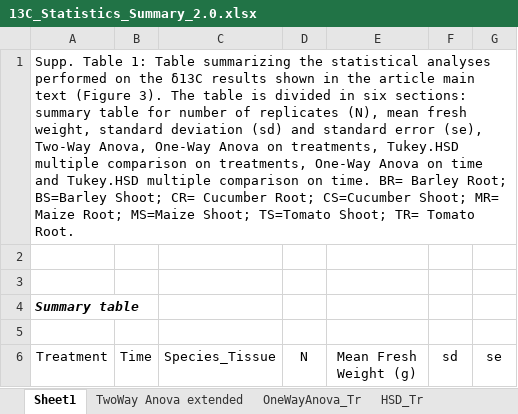
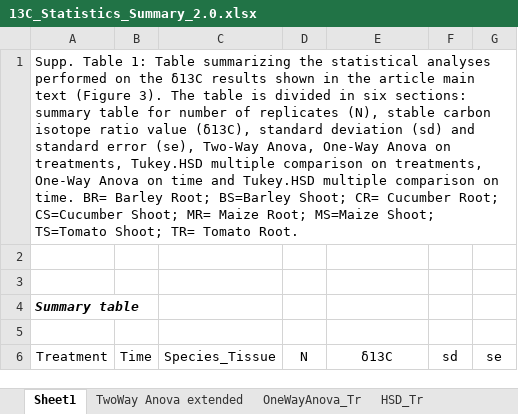
Before and after one commit to Fabio-Trevisan/13C-Experiment, an Excel workbook: 13C_Statistics_Summary_2.0.xlsx, sheet Sheet1, drawn as a sheet; only a part is shown; values as stored, in another font and other column widths than the file's, no borders; the diff names each change by its address in the sheet, - before the commit and + after, or states it on an @@ line.

Commit message:
Typo

```diff
--- a/13C_Statistics_Summary_2.0.xlsx (sheet Sheet1)
+++ b/13C_Statistics_Summary_2.0.xlsx (sheet Sheet1)
-A1 (Treatment): …replicates (N), mean fresh weight, standard deviation…
+A1 (Treatment): …replicates (N), stable carbon isotope ratio value (δ13C), standard deviation…
-E6: Mean Fresh Weight (g)
+E6: δ13C
```
Also changed, not shown: 3 other files.
